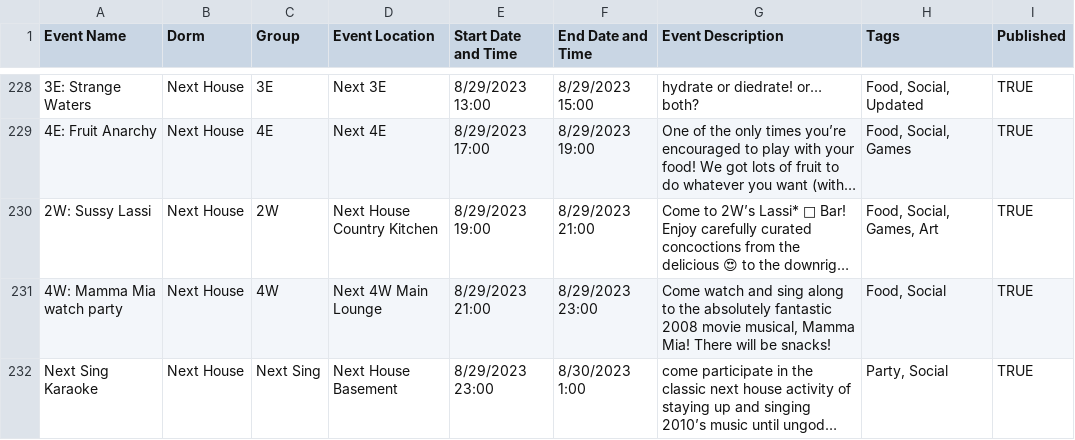
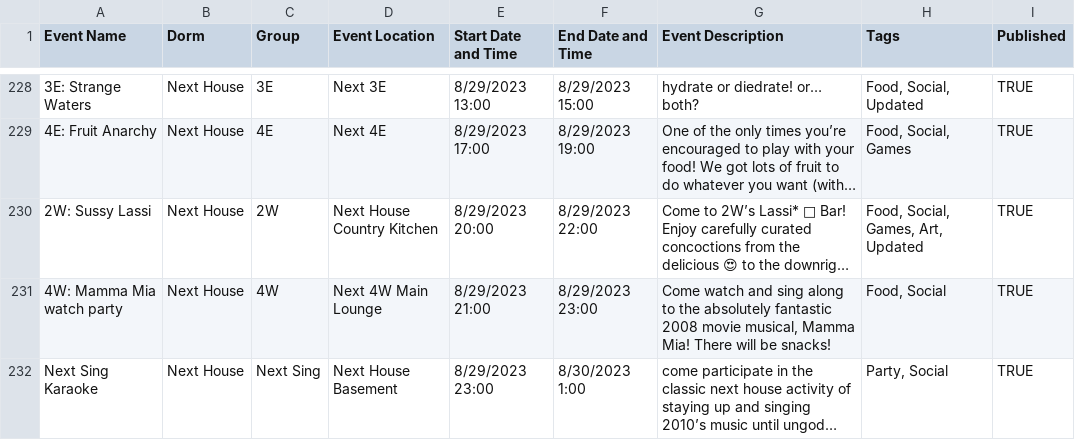
Before and after one commit to mit-dormcon/t-rex, a CSV file: events/2023-events.csv, drawn as a sheet; only a part is shown, gaps mark what is left out; long unchanged cells end in …; the diff names each change by its address in the sheet, - before the commit and + after, or states it on an @@ line.

Commit message:
update next water wars conflict

```diff
--- a/events/2023-events.csv
+++ b/events/2023-events.csv
-E230 (Start Date and Time): 8/29/2023 19:00
+E230 (Start Date and Time): 8/29/2023 20:00
-F230 (End Date and Time): 8/29/2023 21:00
+F230 (End Date and Time): 8/29/2023 22:00
-H230 (Tags): Food, Social, Games, Art
+H230 (Tags): Food, Social, Games, Art, Updated
```
